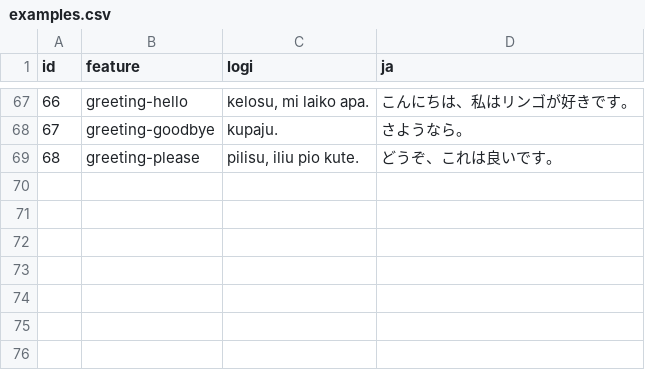
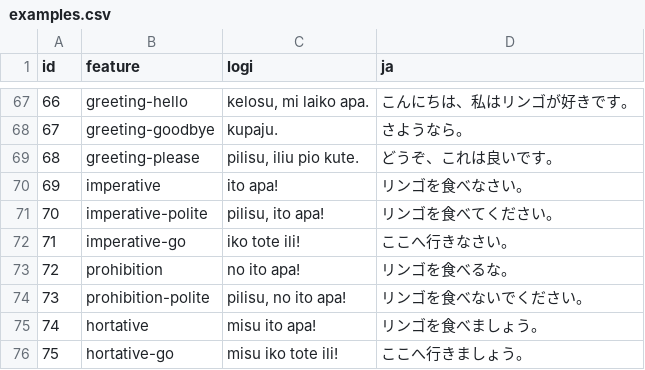
Before and after one commit to kohga1220-stack/logi, a CSV file: corpus/examples.csv, drawn as a sheet; only a part is shown, gaps mark what is left out; the diff names each change by its address in the sheet, - before the commit and + after, or states it on an @@ line.

```diff
--- a/corpus/examples.csv
+++ b/corpus/examples.csv
+row 70: 69 | imperative | ito apa! | リンゴを食べなさい。
+row 71: 70 | imperative-polite | pilisu, ito apa! | リンゴを食べてください。
+row 72: 71 | imperative-go | iko tote ili! | ここへ行きなさい。
+row 73: 72 | prohibition | no ito apa! | リンゴを食べるな。
+row 74: 73 | prohibition-polite | pilisu, no ito apa! | リンゴを食べないでください。
+row 75: 74 | hortative | misu ito apa! | リンゴを食べましょう。
+row 76: 75 | hortative-go | misu iko tote ili! | ここへ行きましょう。
```
Also changed, not shown: corpus/review_status.csv, 9 other files.
